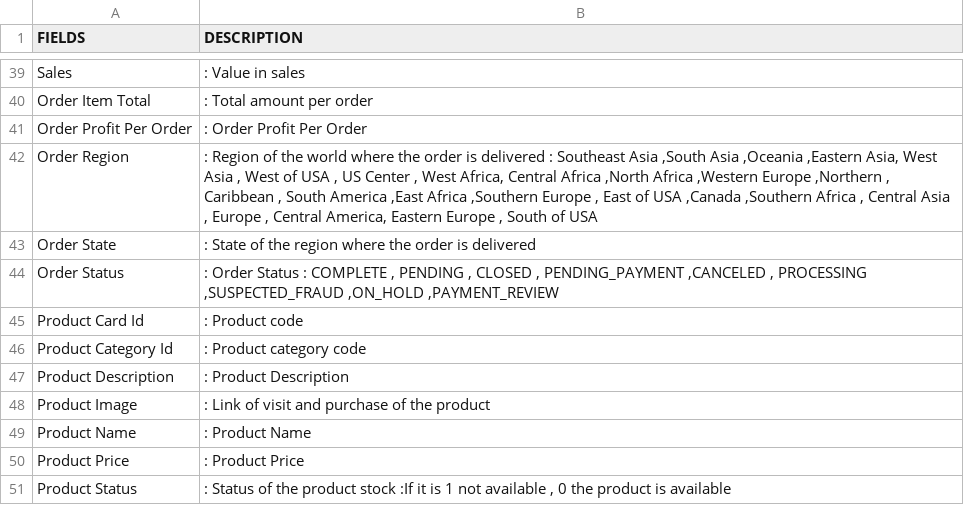
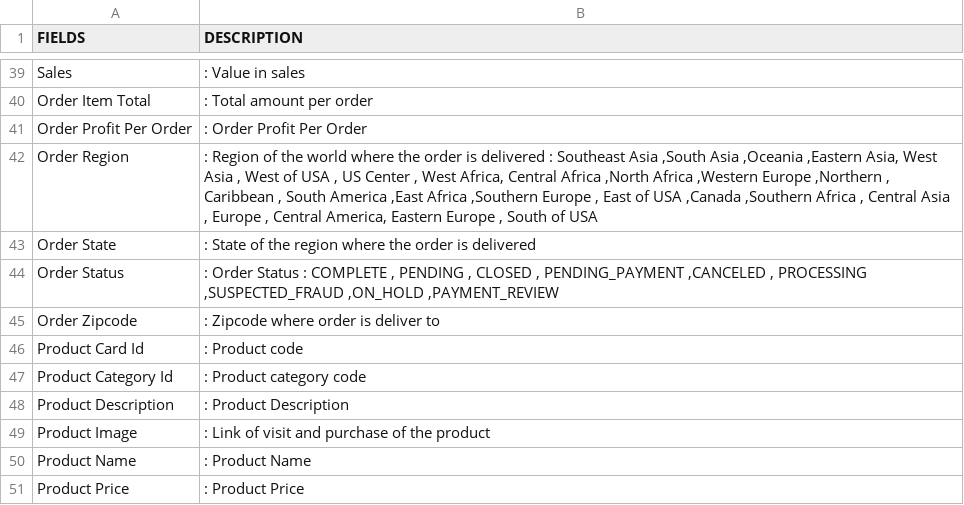
Before and after one commit to phamminh1998/E-Commerce_SupplyChain_DataAnalysis, a CSV file: data/raw/DescriptionDataCoSupplyChain.csv, drawn as a sheet; only a part is shown, gaps mark what is left out; the shorter side is filled out with more unchanged rows; the diff names each change by its address in the sheet, - before the commit and + after, or states it on an @@ line.

```diff
--- a/data/raw/DescriptionDataCoSupplyChain.csv
+++ b/data/raw/DescriptionDataCoSupplyChain.csv
+row 45: Order Zipcode | : Zipcode where order is deliver to
```
Also changed, not shown: 12 other files.
